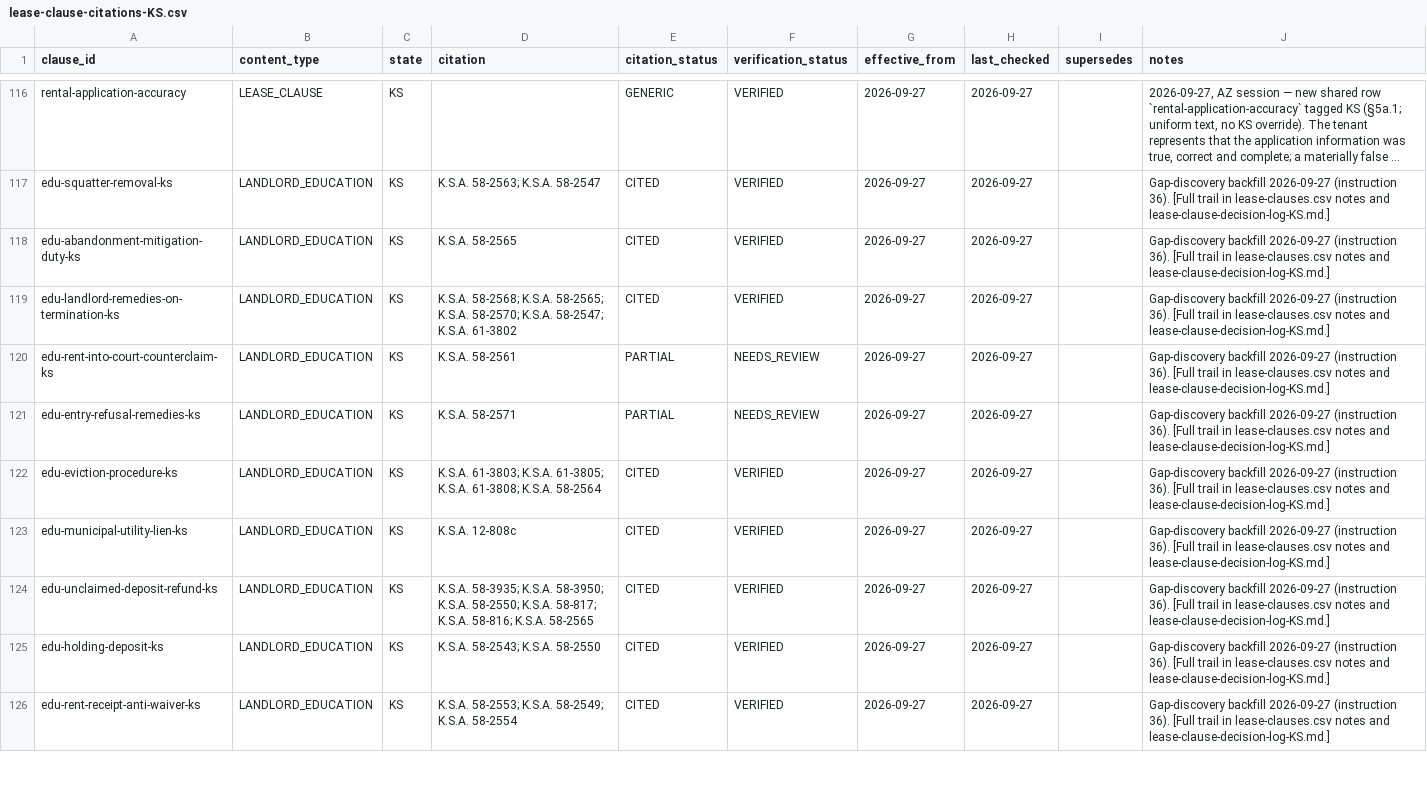
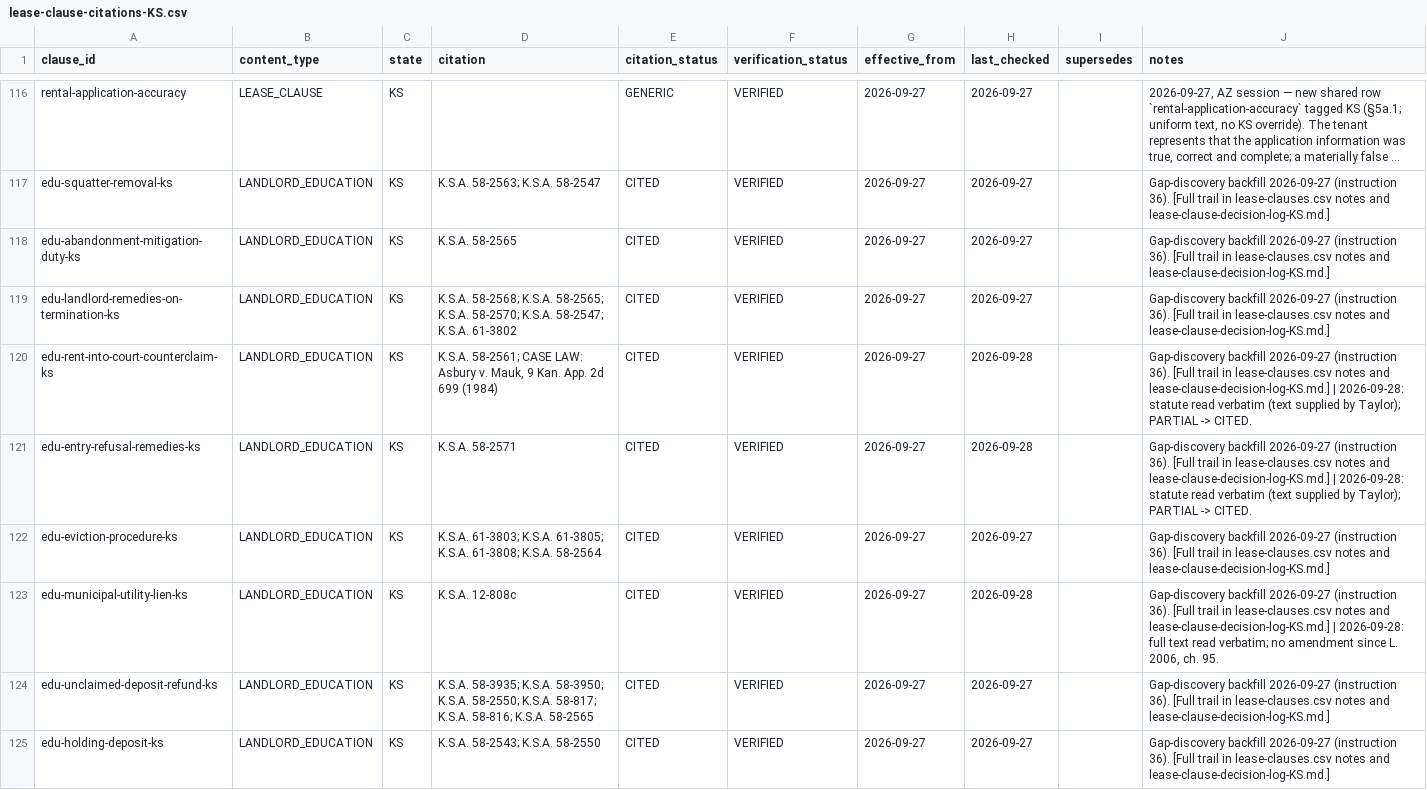
Before and after one commit to tsteinbaugh/property-manager-landlord-app, a CSV file: lease-clause-citations-KS.csv, drawn as a sheet; only a part is shown, gaps mark what is left out; the shorter side is filled out with more unchanged rows; long unchanged cells end in ….

```diff
--- a/lease-clause-citations-KS.csv
+++ b/lease-clause-citations-KS.csv
@@ -119,6 +119,6 @@ edu-abandonment-mitigation-duty-ks,LANDLORD_EDUCATION,KS,K.S.A. 58-2565,CITED,VE
 edu-landlord-remedies-on-termination-ks,LANDLORD_EDUCATION,KS,K.S.A. 58-2568; K.S.A. 58-2565; K.S.A. 58-2570; K.S.A. 58-2547; K.S.A. 61-3802,CITED,VERIFIED,2026-09-27,2026-09-27,,Gap-discovery backfill 2026-09-27 (instruction 36). [Full trail in lease-clauses.csv notes and lease-clause-decision-log-KS.md.]
-edu-rent-into-court-counterclaim-ks,LANDLORD_EDUCATION,KS,K.S.A. 58-2561,PARTIAL,NEEDS_REVIEW,2026-09-27,2026-09-27,,Gap-discovery backfill 2026-09-27 (instruction 36). [Full trail in lease-clauses.csv notes and lease-clause-decision-log-KS.md.]
-edu-entry-refusal-remedies-ks,LANDLORD_EDUCATION,KS,K.S.A. 58-2571,PARTIAL,NEEDS_REVIEW,2026-09-27,2026-09-27,,Gap-discovery backfill 2026-09-27 (instruction 36). [Full trail in lease-clauses.csv notes and lease-clause-decision-log-KS.md.]
+edu-rent-into-court-counterclaim-ks,LANDLORD_EDUCATION,KS,"K.S.A. 58-2561; CASE LAW: Asbury v. Mauk, 9 Kan. App. 2d 699 (1984)",CITED,VERIFIED,2026-09-27,2026-09-28,,Gap-discovery backfill 2026-09-27 (instruction 36). [Full trail in lease-clauses.csv notes and lease-clause-decision-log-KS.md.] | 2026-09-28: statute read verbatim (text supplied by Taylor); PARTIAL -> CITED.
+edu-entry-refusal-remedies-ks,LANDLORD_EDUCATION,KS,K.S.A. 58-2571,CITED,VERIFIED,2026-09-27,2026-09-28,,Gap-discovery backfill 2026-09-27 (instruction 36). [Full trail in lease-clauses.csv notes and lease-clause-decision-log-KS.md.] | 2026-09-28: statute read verbatim (text supplied by Taylor); PARTIAL -> CITED.
 edu-eviction-procedure-ks,LANDLORD_EDUCATION,KS,K.S.A. 61-3803; K.S.A. 61-3805; K.S.A. 61-3808; K.S.A. 58-2564,CITED,VERIFIED,2026-09-27,2026-09-27,,Gap-discovery backfill 2026-09-27 (instruction 36). [Full trail in lease-clauses.csv notes and lease-clause-decision-log-KS.md.]
-edu-municipal-utility-lien-ks,LANDLORD_EDUCATION,KS,K.S.A. 12-808c,CITED,VERIFIED,2026-09-27,2026-09-27,,Gap-discovery backfill 2026-09-27 (instruction 36). [Full trail in lease-clauses.csv notes and lease-clause-decision-log-KS.md.]
+edu-municipal-utility-lien-ks,LANDLORD_EDUCATION,KS,K.S.A. 12-808c,CITED,VERIFIED,2026-09-27,2026-09-28,,"Gap-discovery backfill 2026-09-27 (instruction 36). [Full trail in lease-clauses.csv notes and lease-clause-decision-log-KS.md.] | 2026-09-28: full text read verbatim; no amendment since L. 2006, ch. 95."
 edu-unclaimed-deposit-refund-ks,LANDLORD_EDUCATION,KS,K.S.A. 58-3935; K.S.A. 58-3950; K.S.A. 58-2550; K.S.A. 58-817; K.S.A. 58-816; K.S.A. 58-2565,CITED,VERIFIED,2026-09-27,2026-09-27,,Gap-discovery backfill 2026-09-27 (instruction 36). [Full trail in lease-clauses.csv notes and lease-clause-decision-log-KS.md.]
```
Also changed, not shown: 3 other files.
